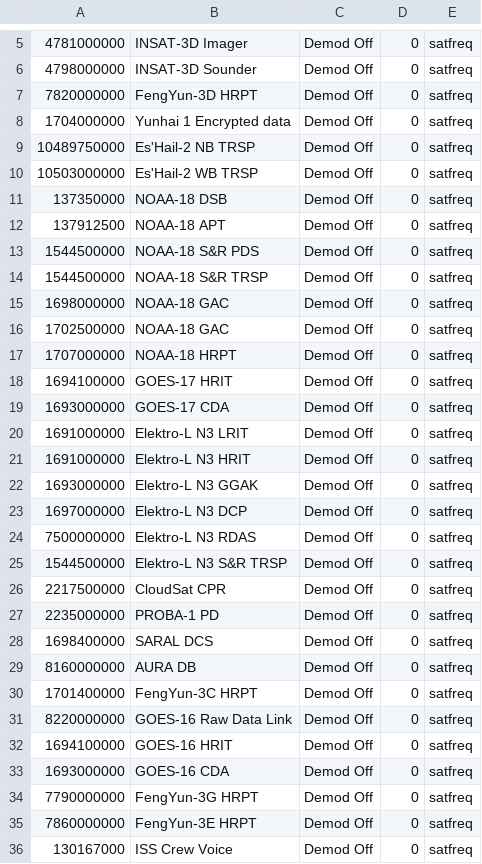
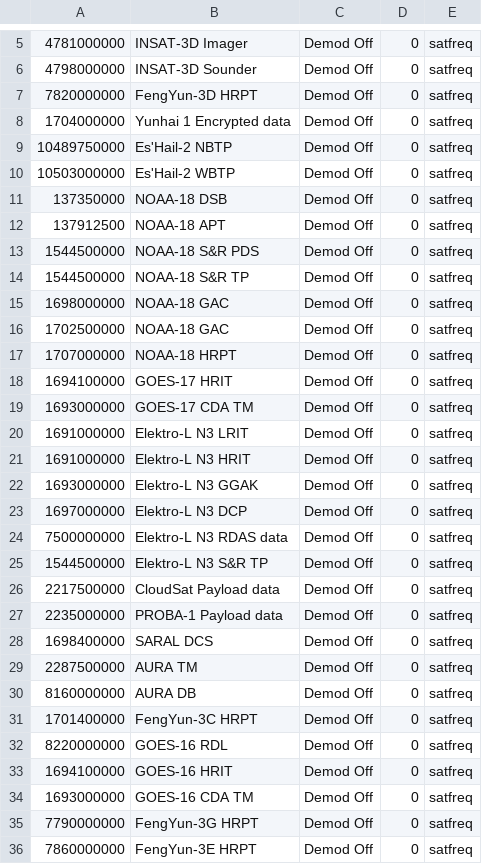
Before and after one commit to sgcderek/satfreq, a CSV file: bookmarks/gqrx.csv, drawn as a sheet; only a part is shown, gaps mark what is left out; the shorter side is filled out with more unchanged rows; addresses are those after the commit; the diff covers the shown part only; the diff names each change by its address in the sheet, - before the commit and + after, or states it on an @@ line.

```diff
--- a/bookmarks/gqrx.csv
+++ b/bookmarks/gqrx.csv
-B9: Es'Hail-2 NB TRSP
+B9: Es'Hail-2 NBTP
-B10: Es'Hail-2 WB TRSP
+B10: Es'Hail-2 WBTP
-B14: NOAA-18 S&R TRSP
+B14: NOAA-18 S&R TP
-B19: GOES-17 CDA
+B19: GOES-17 CDA TM
-B24: Elektro-L N3 RDAS
+B24: Elektro-L N3 RDAS data
-B25: Elektro-L N3 S&R TRSP
+B25: Elektro-L N3 S&R TP
-B26: CloudSat CPR
+B26: CloudSat Payload data
-B27: PROBA-1 PD
+B27: PROBA-1 Payload data
+row 29: 2287500000 | AURA TM | Demod Off | 0 | satfreq
-B32: GOES-16 Raw Data Link
+B32: GOES-16 RDL
-B34: GOES-16 CDA
+B34: GOES-16 CDA TM
```
Also changed, not shown: 1 added row and 17 edited cells elsewhere in this file, 26 other files.
